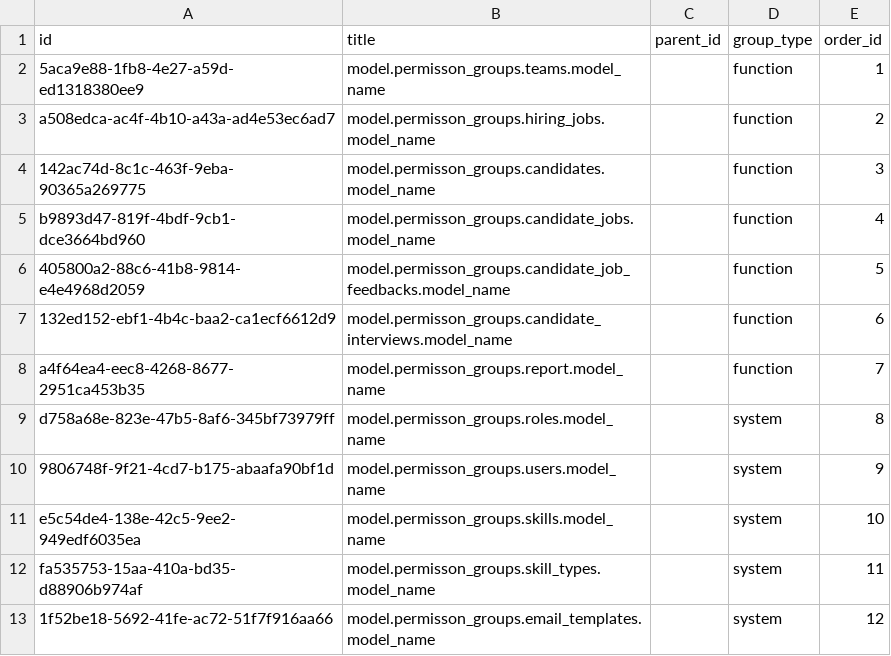
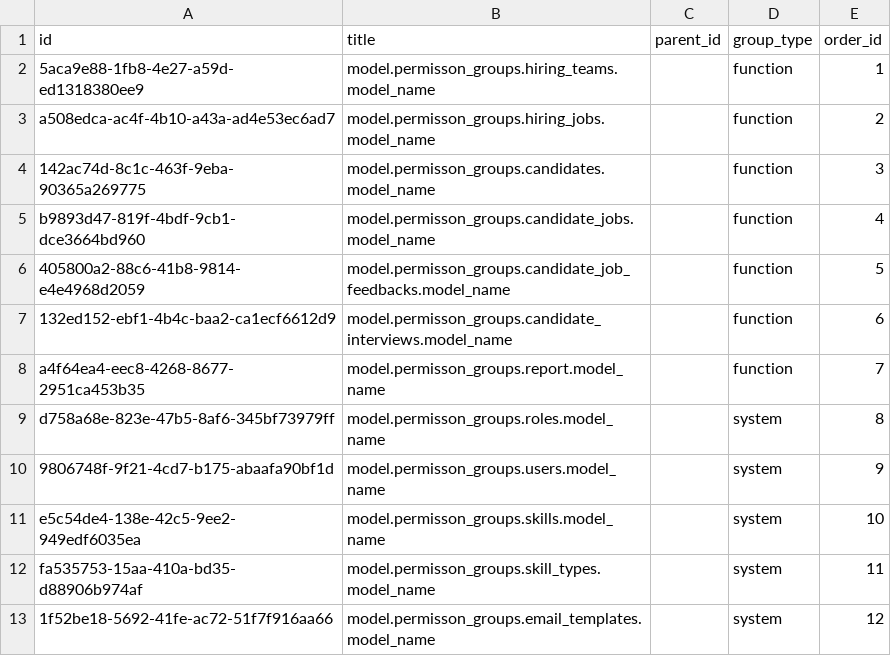
Before and after one commit to TrangDC/Internal_Recuitment_BE, a CSV file: master_db/permission_groups.csv, drawn as a sheet.

```diff
--- a/master_db/permission_groups.csv
+++ b/master_db/permission_groups.csv
@@ -1,3 +1,3 @@
 id,title,parent_id,group_type,order_id
-5aca9e88-1fb8-4e27-a59d-ed1318380ee9,model.permisson_groups.teams.model_name,,function,1
+5aca9e88-1fb8-4e27-a59d-ed1318380ee9,model.permisson_groups.hiring_teams.model_name,,function,1
 a508edca-ac4f-4b10-a43a-ad4e53ec6ad7,model.permisson_groups.hiring_jobs.model_name,,function,2
```
Also changed, not shown: master_db/permissions.csv, 35 other files.
